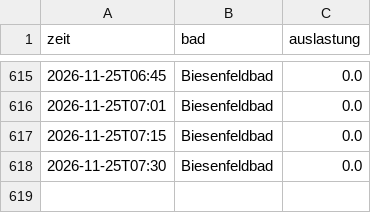
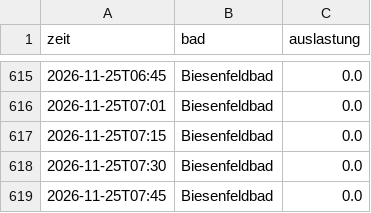
Before and after one commit to sonjaspitzl01/baeder_auslastung, a CSV file: data/auslastung.csv, drawn as a sheet; only a part is shown, gaps mark what is left out; the diff names each change by its address in the sheet, - before the commit and + after, or states it on an @@ line.

Commit message:
Auslastung 2026-11-25T06:45

```diff
--- a/data/auslastung.csv
+++ b/data/auslastung.csv
+row 619: 2026-11-25T07:45 | Biesenfeldbad | 0.0
```
